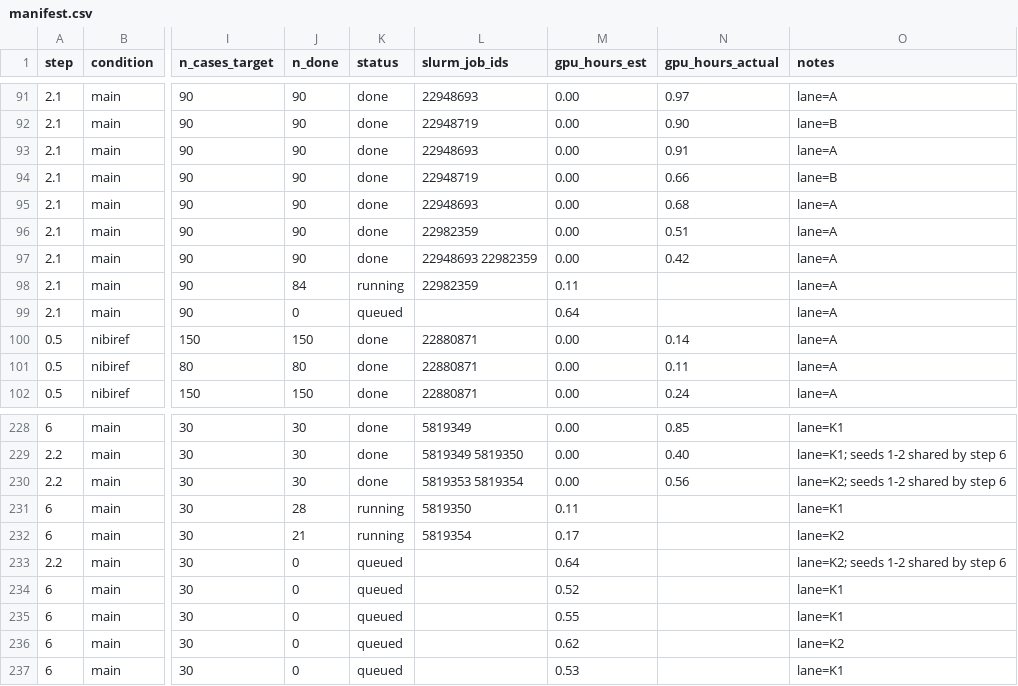
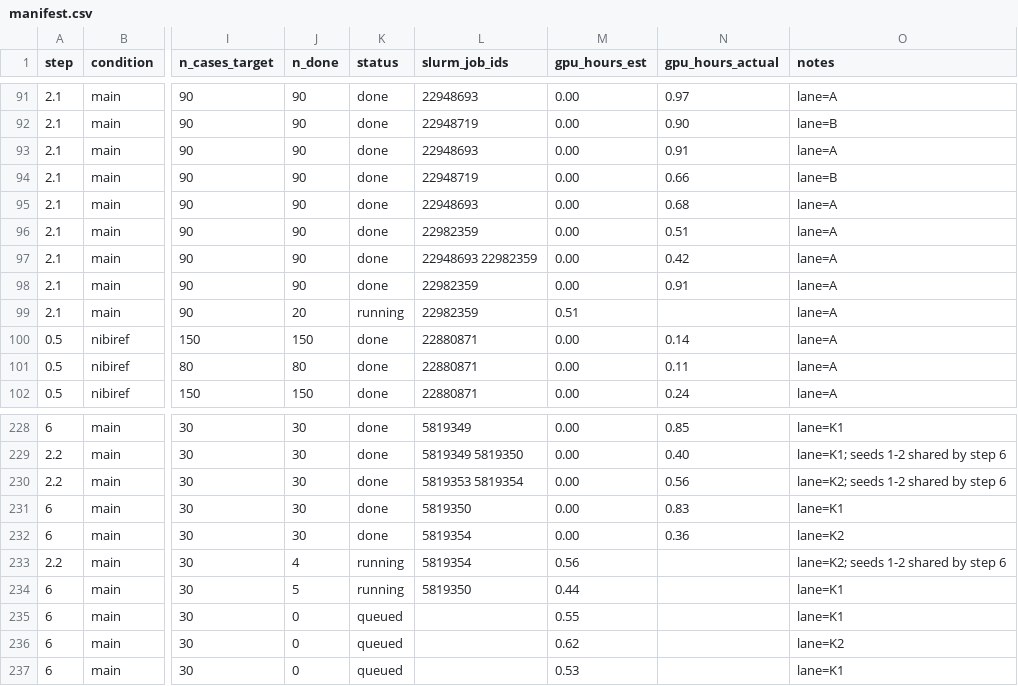
Before and after one commit to billxby/lossy-token-eff, a CSV file: campaign/addendum/manifest.csv, drawn as a sheet; only a part is shown, gaps mark what is left out; the diff names each change by its address in the sheet, - before the commit and + after, or states it on an @@ line.

```diff
--- a/campaign/addendum/manifest.csv
+++ b/campaign/addendum/manifest.csv
-J98 (n_done): 84
+J98 (n_done): 90
-K98 (status): running
+K98 (status): done
-M98 (gpu_hours_est): 0.11
+M98 (gpu_hours_est): 0.00
-N98 (gpu_hours_actual): (empty)
+N98 (gpu_hours_actual): 0.91
-J99 (n_done): 0
+J99 (n_done): 20
-K99 (status): queued
+K99 (status): running
-L99 (slurm_job_ids): (empty)
+L99 (slurm_job_ids): 22982359
-M99 (gpu_hours_est): 0.64
+M99 (gpu_hours_est): 0.51
-J231 (n_done): 28
+J231 (n_done): 30
-K231:K232 (status): running
+K231:K232 (status): done
-M231 (gpu_hours_est): 0.11
+M231 (gpu_hours_est): 0.00
-N231 (gpu_hours_actual): (empty)
+N231 (gpu_hours_actual): 0.83
-J232 (n_done): 21
+J232 (n_done): 30
-M232 (gpu_hours_est): 0.17
+M232 (gpu_hours_est): 0.00
-N232 (gpu_hours_actual): (empty)
+N232 (gpu_hours_actual): 0.36
-J233 (n_done): 0
+J233 (n_done): 4
-K233:K234 (status): queued
+K233:K234 (status): running
-L233 (slurm_job_ids): (empty)
+L233 (slurm_job_ids): 5819354
-M233 (gpu_hours_est): 0.64
+M233 (gpu_hours_est): 0.56
-J234 (n_done): 0
+J234 (n_done): 5
-L234 (slurm_job_ids): (empty)
+L234 (slurm_job_ids): 5819350
-M234 (gpu_hours_est): 0.52
+M234 (gpu_hours_est): 0.44
```
Also changed, not shown: 8 other files.
